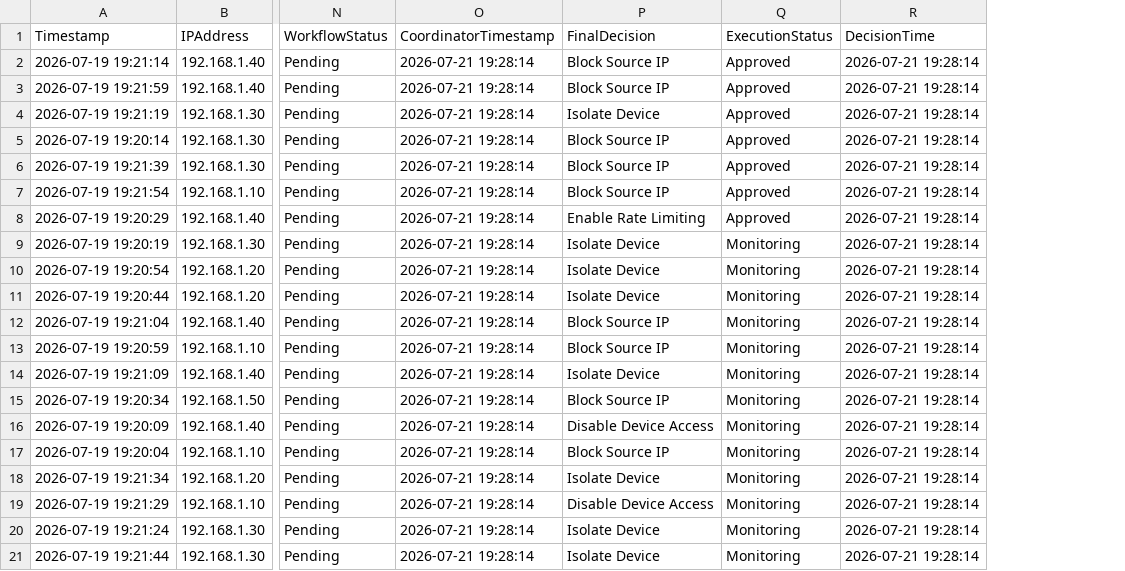
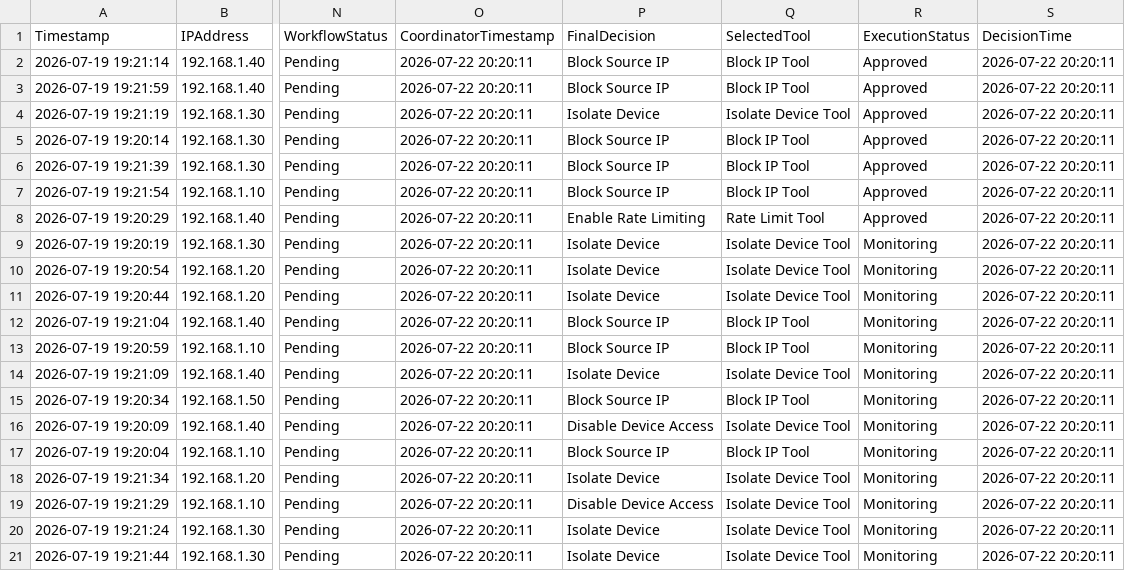
Before and after one commit to Madhumitha1502/Infosysinternship, a CSV file: data/decision_output.csv, drawn as a sheet; only a part is shown, gaps mark what is left out; addresses are those after the commit; the diff names each change by its address in the sheet, - before the commit and + after, or states it on an @@ line.

```diff
--- a/data/decision_output.csv
+++ b/data/decision_output.csv
+column Q (SelectedTool), rows 2-21: Block IP Tool | Block IP Tool | Isolate Device Tool | Block IP Tool | Block IP Tool | Block IP Tool | Rate Limit Tool | Isolate Device Tool | Isolate Device Tool | Isolate Device Tool | Block IP Tool | Block IP Tool | Isolate Device Tool | Block IP Tool | Isolate Device Tool | Block IP Tool | Isolate Device Tool | Isolate Device Tool | Isolate Device Tool | Isolate Device Tool
-O2:O21 (CoordinatorTimestamp): 2026-07-21 19:28:14
+O2:O21 (CoordinatorTimestamp): 2026-07-22 20:20:11
-S2:S21 (DecisionTime): 2026-07-21 19:28:14
+S2:S21 (DecisionTime): 2026-07-22 20:20:11
```
Also changed, not shown: data/alert_output.csv, data/coordinated_tasks.csv, 8 other files.
